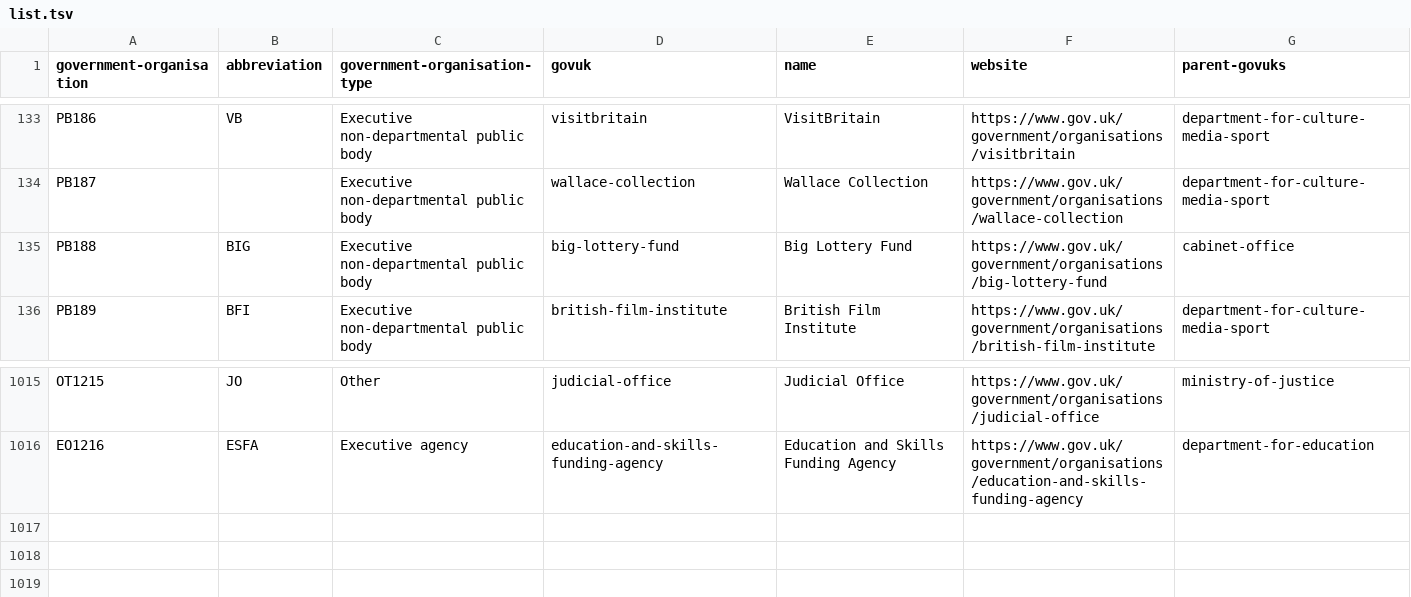
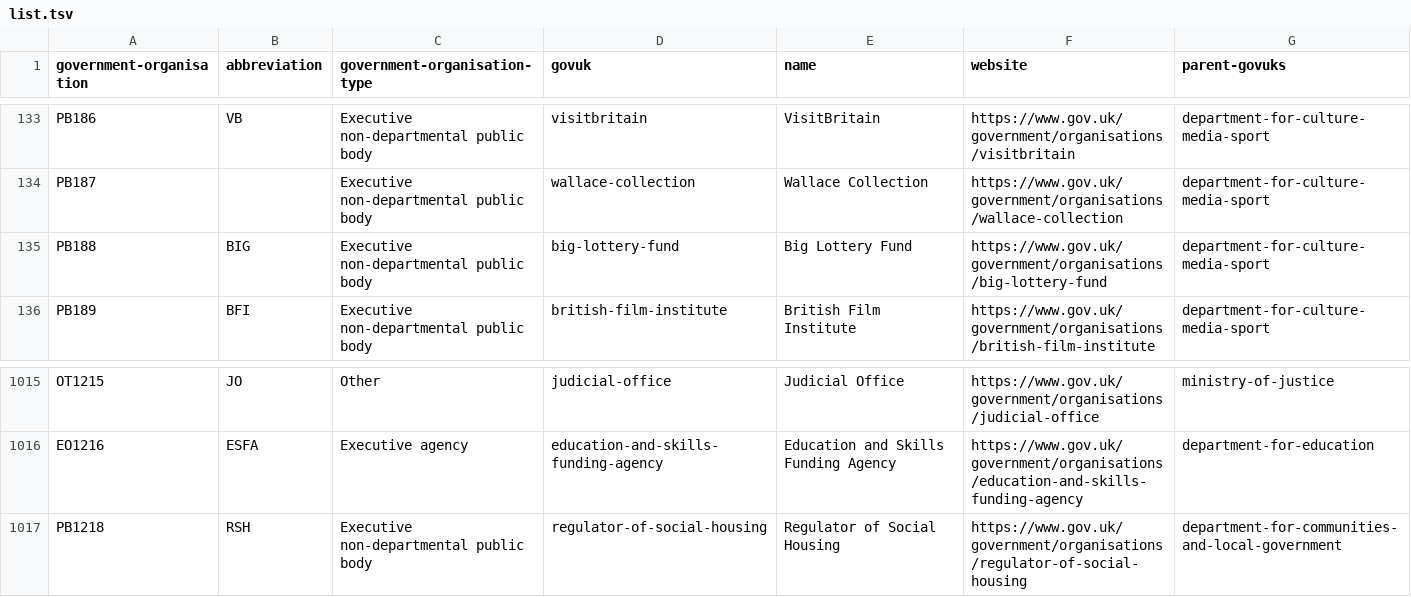
Before and after one commit to openregister/government-organisation-data, a TSV file: lists/govuk/list.tsv, drawn as a sheet; only a part is shown, gaps mark what is left out.

Commit message:
Rebuilt with latest GOV.UK data

```diff
--- a/lists/govuk/list.tsv
+++ b/lists/govuk/list.tsv
@@ -134,3 +134,3 @@ PB186	VB	Executive non-departmental public body	visitbritain	VisitBritain	https:
 PB187		Executive non-departmental public body	wallace-collection	Wallace Collection	https://www.gov.uk/government/organisations/wallace-collection	department-for-culture-media-sport
-PB188	BIG	Executive non-departmental public body	big-lottery-fund	Big Lottery Fund	https://www.gov.uk/government/organisations/big-lottery-fund	cabinet-office
+PB188	BIG	Executive non-departmental public body	big-lottery-fund	Big Lottery Fund	https://www.gov.uk/government/organisations/big-lottery-fund	department-for-culture-media-sport
 PB189	BFI	Executive non-departmental public body	british-film-institute	British Film Institute	https://www.gov.uk/government/organisations/british-film-institute	department-for-culture-media-sport
@@ -1016 +1016,2 @@ OT1215	JO	Other	judicial-office	Judicial Office	https://www.gov.uk/government/or
 EO1216	ESFA	Executive agency	education-and-skills-funding-agency	Education and Skills Funding Agency	https://www.gov.uk/government/organisations/education-and-skills-funding-agency	department-for-education
+PB1218	RSH	Executive non-departmental public body	regulator-of-social-housing	Regulator of Social Housing	https://www.gov.uk/government/organisations/regulator-of-social-housing	department-for-communities-and-local-government
```
Also changed, not shown: data/government-organisation/government-organisation.tsv, lists/govuk/types.tsv, 39 other files.
